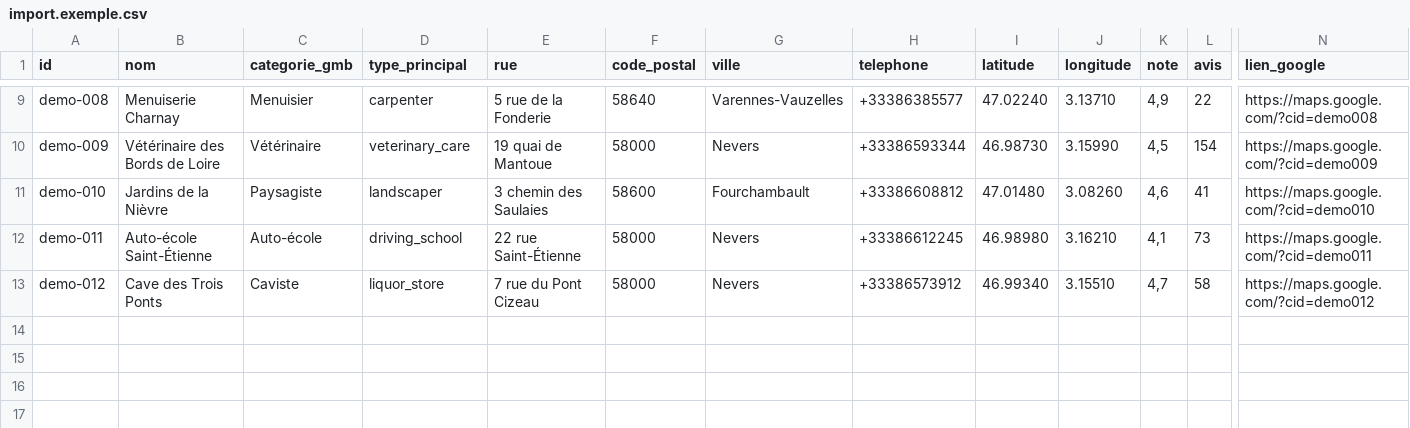
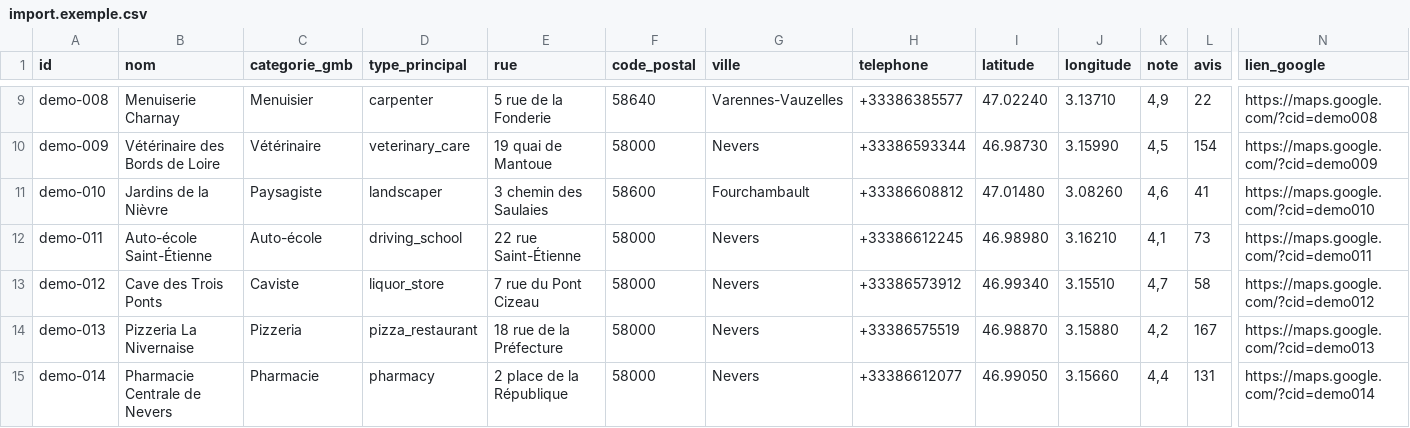
Before and after one commit to Guitew/nevers-frelons-guepes, a CSV file: annuaire/donnees/import.exemple.csv, drawn as a sheet; only a part is shown, gaps mark what is left out; rows hold the shown columns only; the diff names each change by its address in the sheet, - before the commit and + after, or states it on an @@ line.

```diff
--- a/annuaire/donnees/import.exemple.csv
+++ b/annuaire/donnees/import.exemple.csv
+row 14: demo-013 | Pizzeria La Nivernaise | Pizzeria | pizza_restaurant | 18 rue de la Préfecture | 58000 | Nevers | +33386575519 | 46.98870 | 3.15880 | 4,2 | 167 | https://maps.google.com/?cid=demo013
+row 15: demo-014 | Pharmacie Centrale de Nevers | Pharmacie | pharmacy | 2 place de la République | 58000 | Nevers | +33386612077 | 46.99050 | 3.15660 | 4,4 | 131 | https://maps.google.com/?cid=demo014
```
Also changed, not shown: 56 other files.
